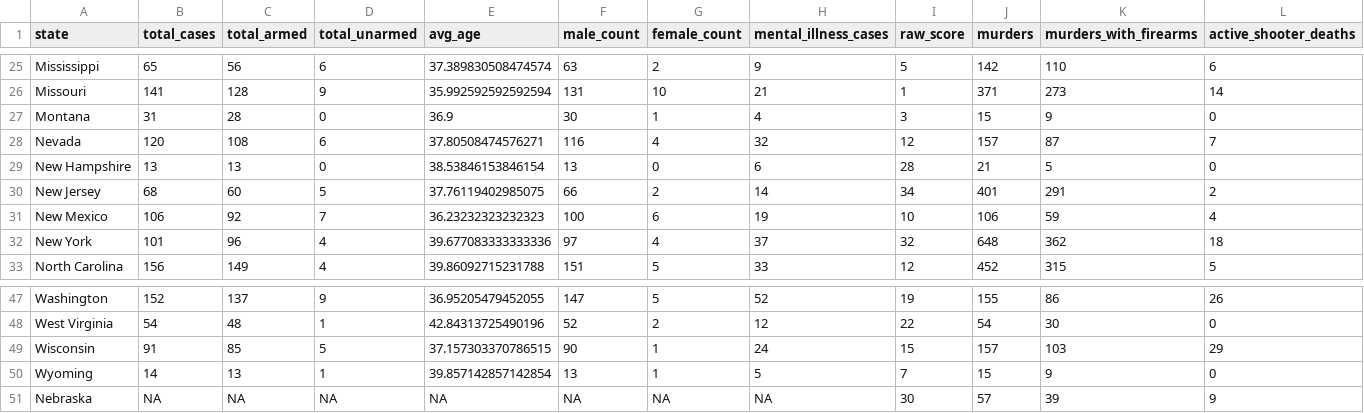
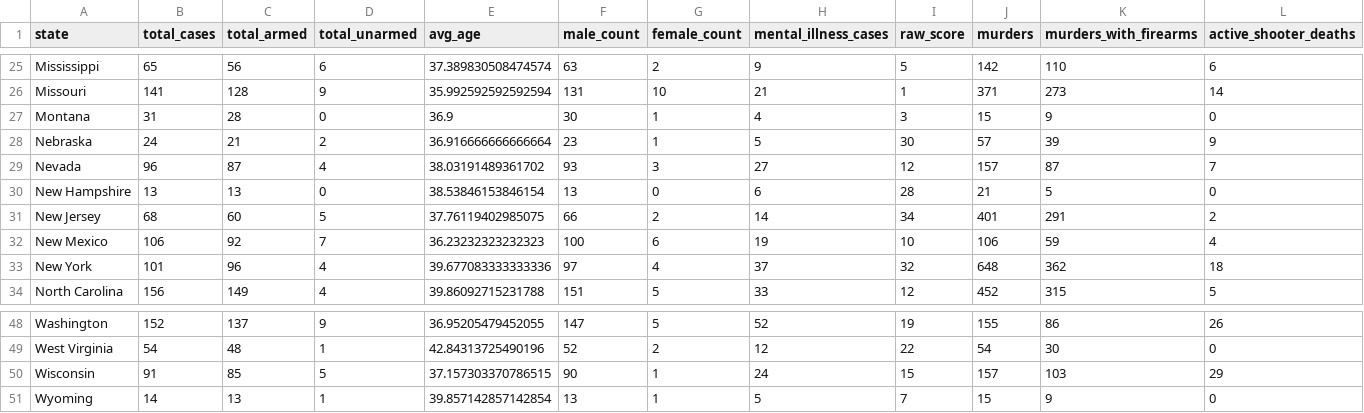
Before and after one commit to sussmanbu/ma-4615-fa24-final-project-group-thirteen, a CSV file: dataset/merged_dataset.csv, drawn as a sheet; only a part is shown, gaps mark what is left out; removed rows and columns are numbered as before the commit, all else as after; rows hold the shown columns only; the diff names each change by its address in the sheet, - before the commit and + after, or states it on an @@ line.

Commit message:
Merged Dataset with Race

```diff
--- a/dataset/merged_dataset.csv
+++ b/dataset/merged_dataset.csv
+row 28: Nebraska | 24 | 21 | 2 | 36.916666666666664 | 23 | 1 | 5 | 30 | 57 | 39 | 9
-B29 (total_cases): 120
+B29 (total_cases): 96
-C29 (total_armed): 108
+C29 (total_armed): 87
-D29 (total_unarmed): 6
+D29 (total_unarmed): 4
-E29 (avg_age): 37.80508474576271
+E29 (avg_age): 38.03191489361702
-F29 (male_count): 116
+F29 (male_count): 93
-G29 (female_count): 4
+G29 (female_count): 3
-H29 (mental_illness_cases): 32
+H29 (mental_illness_cases): 27
-row 51: Nebraska | NA | NA | NA | NA | NA | NA | NA | 30 | 57 | 39 | 9
```
Also changed, not shown: 4 other files.
